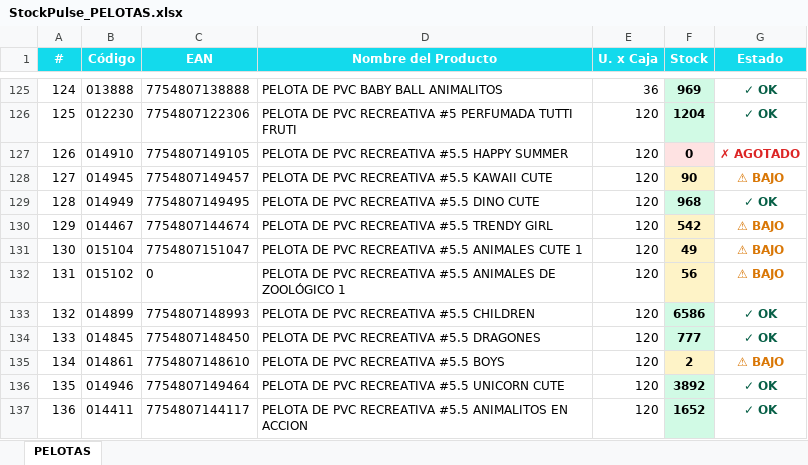
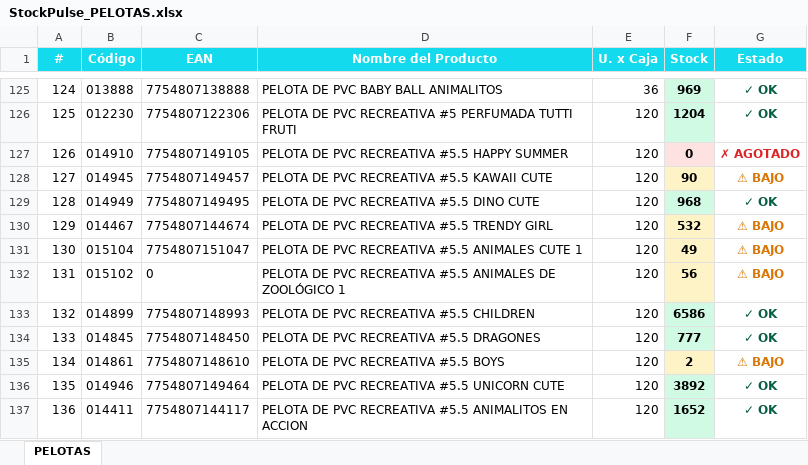
Before and after one commit to carloscus/Stock_Reporter, an Excel workbook: reports/StockPulse_PELOTAS.xlsx, sheet PELOTAS, drawn as a sheet; only a part is shown, gaps mark what is left out; values as stored, in another font and other column widths than the file's, no borders; the diff names each change by its address in the sheet, - before the commit and + after, or states it on an @@ line.

```diff
--- a/reports/StockPulse_PELOTAS.xlsx (sheet PELOTAS)
+++ b/reports/StockPulse_PELOTAS.xlsx (sheet PELOTAS)
-F130 (Stock): 542
+F130 (Stock): 532
```
Also changed, not shown: reports/StockPulse_ESCOLAR.xlsx, reports/StockPulse_REPRESENTADAS.xlsx, 1 other file.
